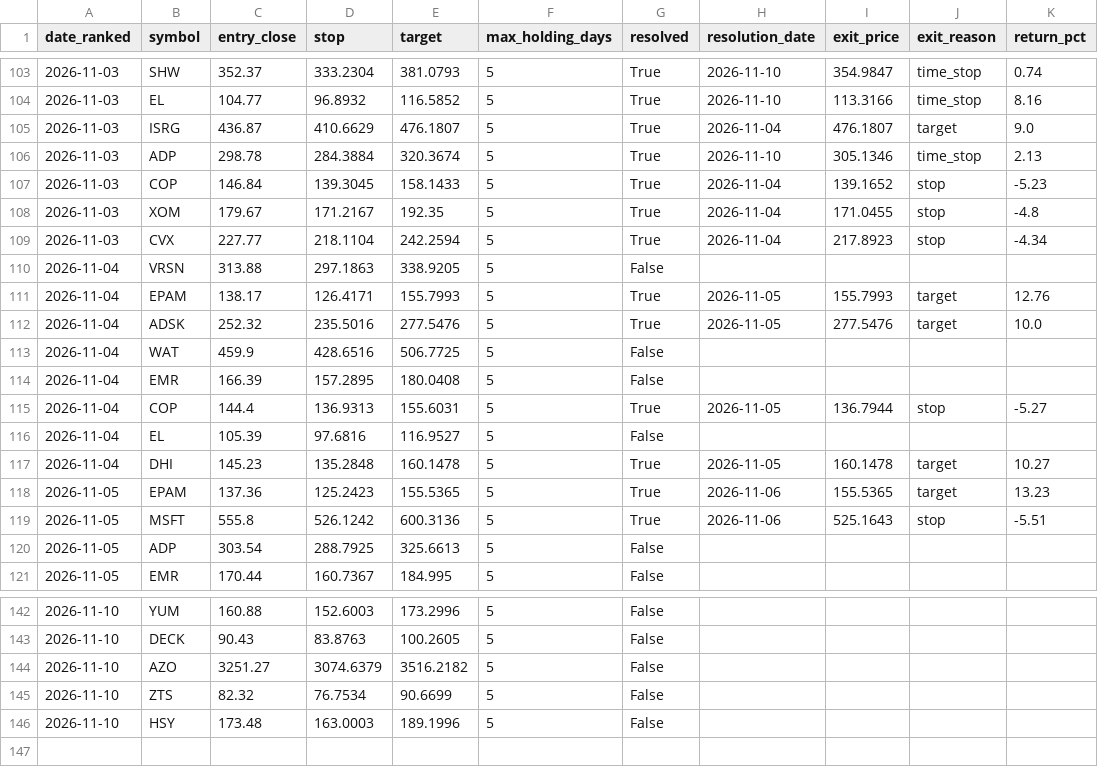
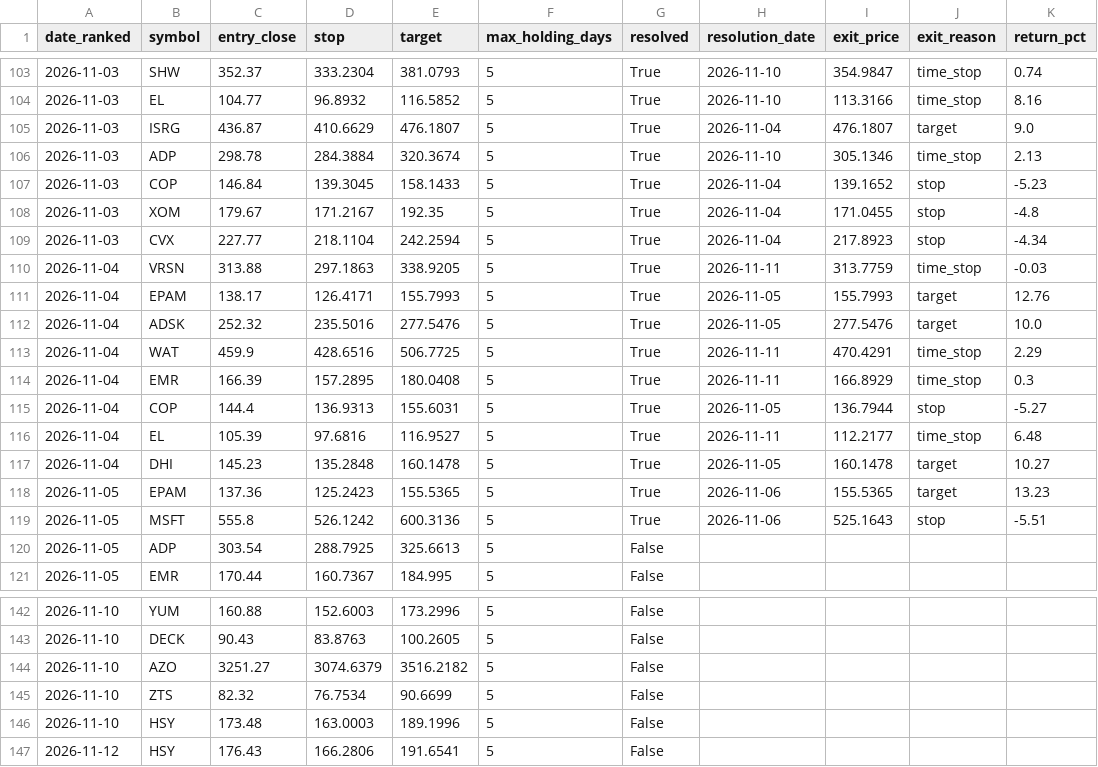
Before and after one commit to kadrisaf/kadrisaf, a CSV file: track_record/candidates.csv, drawn as a sheet; only a part is shown, gaps mark what is left out.

```diff
--- a/track_record/candidates.csv
+++ b/track_record/candidates.csv
@@ -109,9 +109,9 @@ date_ranked,symbol,entry_close,stop,target,max_holding_days,resolved,resolution_
 2026-11-03,CVX,227.77,218.1104,242.2594,5,True,2026-11-04,217.8923,stop,-4.34
-2026-11-04,VRSN,313.88,297.1863,338.9205,5,False,,,,
+2026-11-04,VRSN,313.88,297.1863,338.9205,5,True,2026-11-11,313.7759,time_stop,-0.03
 2026-11-04,EPAM,138.17,126.4171,155.7993,5,True,2026-11-05,155.7993,target,12.76
 2026-11-04,ADSK,252.32,235.5016,277.5476,5,True,2026-11-05,277.5476,target,10.0
-2026-11-04,WAT,459.9,428.6516,506.7725,5,False,,,,
-2026-11-04,EMR,166.39,157.2895,180.0408,5,False,,,,
+2026-11-04,WAT,459.9,428.6516,506.7725,5,True,2026-11-11,470.4291,time_stop,2.29
+2026-11-04,EMR,166.39,157.2895,180.0408,5,True,2026-11-11,166.8929,time_stop,0.3
 2026-11-04,COP,144.4,136.9313,155.6031,5,True,2026-11-05,136.7944,stop,-5.27
-2026-11-04,EL,105.39,97.6816,116.9527,5,False,,,,
+2026-11-04,EL,105.39,97.6816,116.9527,5,True,2026-11-11,112.2177,time_stop,6.48
 2026-11-04,DHI,145.23,135.2848,160.1478,5,True,2026-11-05,160.1478,target,10.27
@@ -146 +146,2 @@ date_ranked,symbol,entry_close,stop,target,max_holding_days,resolved,resolution_
 2026-11-10,HSY,173.48,163.0003,189.1996,5,False,,,,
+2026-11-12,HSY,176.43,166.2806,191.6541,5,False,,,,
```
Also changed, not shown: 1 other file.
